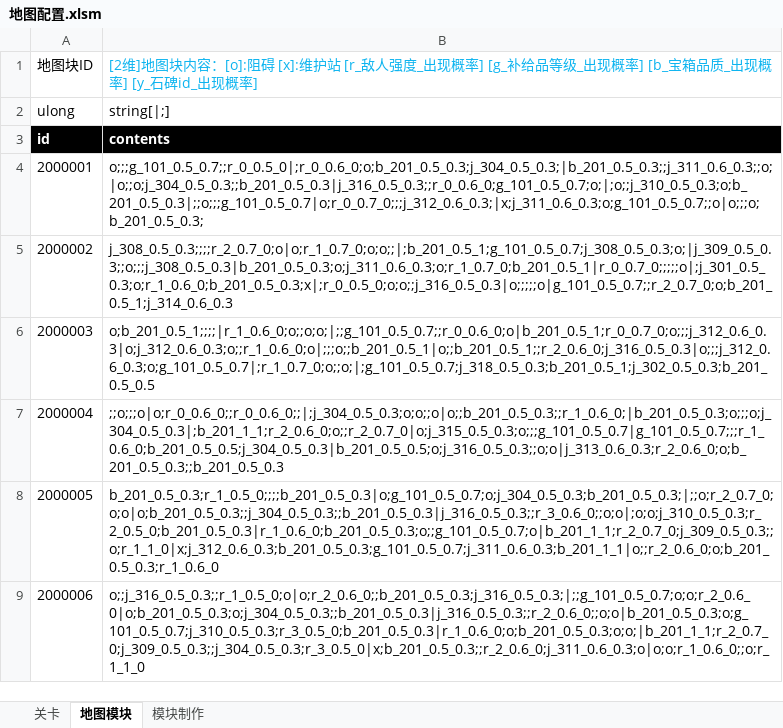
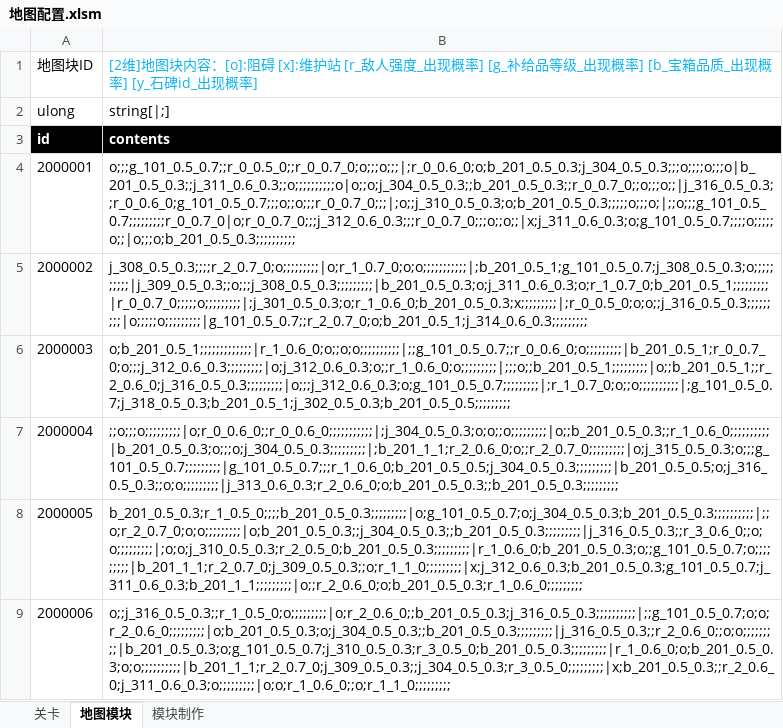
Before and after one commit to Canvastudio/Prometheus, an Excel workbook: Design/原始配置表/地图配置.xlsm, sheet 地图模块, drawn as a sheet; values as stored, in another font and other column widths than the file's, no borders; charts and pictures and conditional formats and table styles not drawn; the diff names each change by its address in the sheet, - before the commit and + after, or states it on an @@ line.

```diff
--- a/Design/原始配置表/地图配置.xlsm (sheet 地图模块)
+++ b/Design/原始配置表/地图配置.xlsm (sheet 地图模块)
-B4: o;;;g_101_0.5_0.7;;r_0_0.5_0|;r_0_0.6_0;o;b_201_0.5_0.3;j_304_0.5_0.3;|b_201_0.5_0.3;;j_311_0.6_0.3;;o;|o;;o;j_304_0.5_0.3;;b_201_0.5_0.3|j_316_0.5_0.3;;r_0_0.6_0;g_101_0.5_0.7;o;|;o;;j_310_0.5_0.3;o;b_201_0.5_0.3|;;o;;;g_101_0.5_0.7|o;r_0_0.7_0;;;j_312_0.6_0.3;|x;j_311_0.6_0.3;o;g_101_0.5_0.7;;o|o;;;o;b_201_0.5_0.3;
+B4: o;;;g_101_0.5_0.7;;r_0_0.5_0;;r_0_0.7_0;o;;;o;;;|;r_0_0.6_0;o;b_201_0.5_0.3;j_304_0.5_0.3;;;o;;;;o;;;o|b_201_0.5_0.3;;j_311_0.6_0.3;;o;;;;;;;;;;o|o;;o;j_304_0.5_0.3;;b_201_0.5_0.3;;r_0_0.7_0;;o;;;o;;|j_316_0.5_0.3;;r_0_0.6_0;g_101_0.5_0.7;;;o;;o;;;r_0_0.7_0;;;|;o;;j_310_0.5_0.3;o;b_201_0.5_0.3;;;;;o;;;o;|;;o;;;g_101_0.5_0.7;;;;;;;;;r_0_0.7_0|o;r_0_0.7_0;;;j_312_0.6_0.3;;;r_0_0.7_0;;;o;;o;;|x;j_311_0.6_0.3;o;g_101_0.5_0.7;;;;o;;;;;o;;|o;;;o;b_201_0.5_0.3;;;;;;;;;;
-B5: j_308_0.5_0.3;;;;r_2_0.7_0;o|o;r_1_0.7_0;o;o;;|;b_201_0.5_1;g_101_0.5_0.7;j_308_0.5_0.3;o;|j_309_0.5_0.3;;o;;;j_308_0.5_0.3|b_201_0.5_0.3;o;j_311_0.6_0.3;o;r_1_0.7_0;b_201_0.5_1|r_0_0.7_0;;;;;o|;j_301_0.5_0.3;o;r_1_0.6_0;b_201_0.5_0.3;x|;r_0_0.5_0;o;o;;j_316_0.5_0.3|o;;;;;o|g_101_0.5_0.7;;r_2_0.7_0;o;b_201_0.5_1;j_314_0.6_0.3
+B5: j_308_0.5_0.3;;;;r_2_0.7_0;o;;;;;;;;;|o;r_1_0.7_0;o;o;;;;;;;;;;;|;b_201_0.5_1;g_101_0.5_0.7;j_308_0.5_0.3;o;;;;;;;;;;|j_309_0.5_0.3;;o;;;j_308_0.5_0.3;;;;;;;;;|b_201_0.5_0.3;o;j_311_0.6_0.3;o;r_1_0.7_0;b_201_0.5_1;;;;;;;;;|r_0_0.7_0;;;;;o;;;;;;;;;|;j_301_0.5_0.3;o;r_1_0.6_0;b_201_0.5_0.3;x;;;;;;;;;|;r_0_0.5_0;o;o;;j_316_0.5_0.3;;;;;;;;;|o;;;;;o;;;;;;;;;|g_101_0.5_0.7;;r_2_0.7_0;o;b_201_0.5_1;j_314_0.6_0.3;;;;;;;;;
-B6: o;b_201_0.5_1;;;;|r_1_0.6_0;o;;o;o;|;;g_101_0.5_0.7;;r_0_0.6_0;o|b_201_0.5_1;r_0_0.7_0;o;;;j_312_0.6_0.3|o;j_312_0.6_0.3;o;;r_1_0.6_0;o|;;;o;;b_201_0.5_1|o;;b_201_0.5_1;;r_2_0.6_0;j_316_0.5_0.3|o;;;j_312_0.6_0.3;o;g_101_0.5_0.7|;r_1_0.7_0;o;;o;|;g_101_0.5_0.7;j_318_0.5_0.3;b_201_0.5_1;j_302_0.5_0.3;b_201_0.5_0.5
+B6: o;b_201_0.5_1;;;;;;;;;;;;;|r_1_0.6_0;o;;o;o;;;;;;;;;;|;;g_101_0.5_0.7;;r_0_0.6_0;o;;;;;;;;;|b_201_0.5_1;r_0_0.7_0;o;;;j_312_0.6_0.3;;;;;;;;;|o;j_312_0.6_0.3;o;;r_1_0.6_0;o;;;;;;;;;|;;;o;;b_201_0.5_1;;;;;;;;;|o;;b_201_0.5_1;;r_2_0.6_0;j_316_0.5_0.3;;;;;;;;;|o;;;j_312_0.6_0.3;o;g_101_0.5_0.7;;;;;;;;;|;r_1_0.7_0;o;;o;;;;;;;;;;|;g_101_0.5_0.7;j_318_0.5_0.3;b_201_0.5_1;j_302_0.5_0.3;b_201_0.5_0.5;;;;;;;;;
-B7: ;;o;;;o|o;r_0_0.6_0;;r_0_0.6_0;;|;j_304_0.5_0.3;o;o;;o|o;;b_201_0.5_0.3;;r_1_0.6_0;|b_201_0.5_0.3;o;;;o;j_304_0.5_0.3|;b_201_1_1;r_2_0.6_0;o;;r_2_0.7_0|o;j_315_0.5_0.3;o;;;g_101_0.5_0.7|g_101_0.5_0.7;;;r_1_0.6_0;b_201_0.5_0.5;j_304_0.5_0.3|b_201_0.5_0.5;o;j_316_0.5_0.3;;o;o|j_313_0.6_0.3;r_2_0.6_0;o;b_201_0.5_0.3;;b_201_0.5_0.3
+B7: ;;o;;;o;;;;;;;;;|o;r_0_0.6_0;;r_0_0.6_0;;;;;;;;;;;|;j_304_0.5_0.3;o;o;;o;;;;;;;;;|o;;b_201_0.5_0.3;;r_1_0.6_0;;;;;;;;;;|b_201_0.5_0.3;o;;;o;j_304_0.5_0.3;;;;;;;;;|;b_201_1_1;r_2_0.6_0;o;;r_2_0.7_0;;;;;;;;;|o;j_315_0.5_0.3;o;;;g_101_0.5_0.7;;;;;;;;;|g_101_0.5_0.7;;;r_1_0.6_0;b_201_0.5_0.5;j_304_0.5_0.3;;;;;;;;;|b_201_0.5_0.5;o;j_316_0.5_0.3;;o;o;;;;;;;;;|j_313_0.6_0.3;r_2_0.6_0;o;b_201_0.5_0.3;;b_201_0.5_0.3;;;;;;;;;
-B8: b_201_0.5_0.3;r_1_0.5_0;;;;b_201_0.5_0.3|o;g_101_0.5_0.7;o;j_304_0.5_0.3;b_201_0.5_0.3;|;;o;r_2_0.7_0;o;o|o;b_201_0.5_0.3;;j_304_0.5_0.3;;b_201_0.5_0.3|j_316_0.5_0.3;;r_3_0.6_0;;o;o|;o;o;j_310_0.5_0.3;r_2_0.5_0;b_201_0.5_0.3|r_1_0.6_0;b_201_0.5_0.3;o;;g_101_0.5_0.7;o|b_201_1_1;r_2_0.7_0;j_309_0.5_0.3;;o;r_1_1_0|x;j_312_0.6_0.3;b_201_0.5_0.3;g_101_0.5_0.7;j_311_0.6_0.3;b_201_1_1|o;;r_2_0.6_0;o;b_201_0.5_0.3;r_1_0.6_0
+B8: b_201_0.5_0.3;r_1_0.5_0;;;;b_201_0.5_0.3;;;;;;;;;|o;g_101_0.5_0.7;o;j_304_0.5_0.3;b_201_0.5_0.3;;;;;;;;;;|;;o;r_2_0.7_0;o;o;;;;;;;;;|o;b_201_0.5_0.3;;j_304_0.5_0.3;;b_201_0.5_0.3;;;;;;;;;|j_316_0.5_0.3;;r_3_0.6_0;;o;o;;;;;;;;;|;o;o;j_310_0.5_0.3;r_2_0.5_0;b_201_0.5_0.3;;;;;;;;;|r_1_0.6_0;b_201_0.5_0.3;o;;g_101_0.5_0.7;o;;;;;;;;;|b_201_1_1;r_2_0.7_0;j_309_0.5_0.3;;o;r_1_1_0;;;;;;;;;|x;j_312_0.6_0.3;b_201_0.5_0.3;g_101_0.5_0.7;j_311_0.6_0.3;b_201_1_1;;;;;;;;;|o;;r_2_0.6_0;o;b_201_0.5_0.3;r_1_0.6_0;;;;;;;;;
-B9: o;;j_316_0.5_0.3;;r_1_0.5_0;o|o;r_2_0.6_0;;b_201_0.5_0.3;j_316_0.5_0.3;|;;g_101_0.5_0.7;o;o;r_2_0.6_0|o;b_201_0.5_0.3;o;j_304_0.5_0.3;;b_201_0.5_0.3|j_316_0.5_0.3;;r_2_0.6_0;;o;o|b_201_0.5_0.3;o;g_101_0.5_0.7;j_310_0.5_0.3;r_3_0.5_0;b_201_0.5_0.3|r_1_0.6_0;o;b_201_0.5_0.3;o;o;|b_201_1_1;r_2_0.7_0;j_309_0.5_0.3;;j_304_0.5_0.3;r_3_0.5_0|x;b_201_0.5_0.3;;r_2_0.6_0;j_311_0.6_0.3;o|o;o;r_1_0.6_0;;o;r_1_1_0
+B9: o;;j_316_0.5_0.3;;r_1_0.5_0;o;;;;;;;;;|o;r_2_0.6_0;;b_201_0.5_0.3;j_316_0.5_0.3;;;;;;;;;;|;;g_101_0.5_0.7;o;o;r_2_0.6_0;;;;;;;;;|o;b_201_0.5_0.3;o;j_304_0.5_0.3;;b_201_0.5_0.3;;;;;;;;;|j_316_0.5_0.3;;r_2_0.6_0;;o;o;;;;;;;;;|b_201_0.5_0.3;o;g_101_0.5_0.7;j_310_0.5_0.3;r_3_0.5_0;b_201_0.5_0.3;;;;;;;;;|r_1_0.6_0;o;b_201_0.5_0.3;o;o;;;;;;;;;;|b_201_1_1;r_2_0.7_0;j_309_0.5_0.3;;j_304_0.5_0.3;r_3_0.5_0;;;;;;;;;|x;b_201_0.5_0.3;;r_2_0.6_0;j_311_0.6_0.3;o;;;;;;;;;|o;o;r_1_0.6_0;;o;r_1_1_0;;;;;;;;;
```
Also changed, not shown: sheet 模块制作, charts or pictures, 1 other file.
